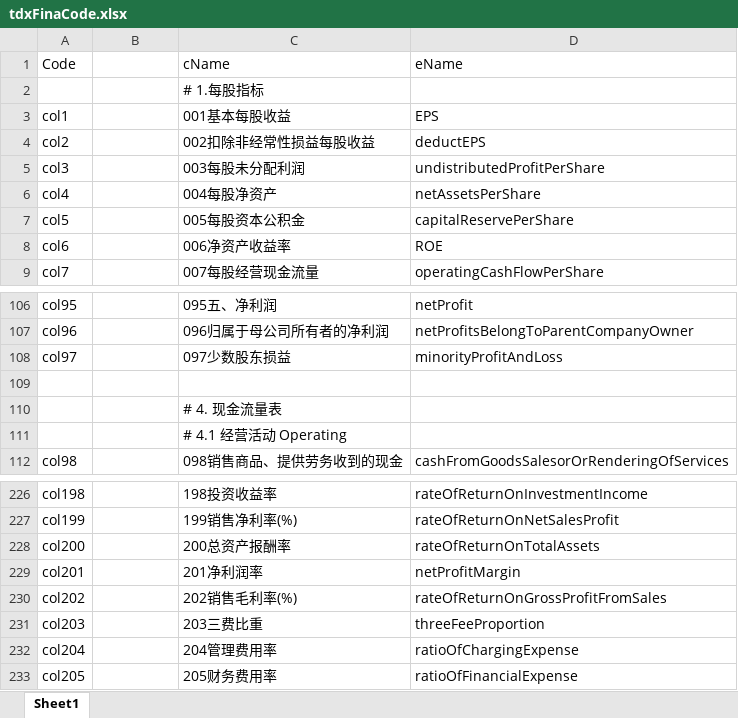
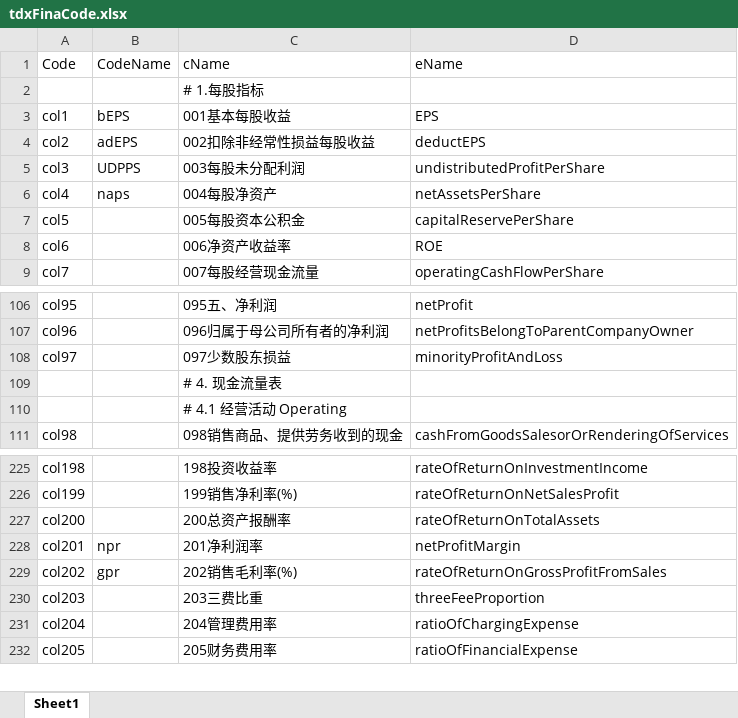
Before and after one commit to u588/app, an Excel workbook: MathAn/tdxFinaCode.xlsx, sheet Sheet1, drawn as a sheet; only a part is shown, gaps mark what is left out; values as stored, in another font and other column widths than the file's, no borders; removed rows and columns are numbered as before the commit, all else as after; the diff names each change by its address in the sheet, - before the commit and + after, or states it on an @@ line.

```diff
--- a/MathAn/tdxFinaCode.xlsx (sheet Sheet1)
+++ b/MathAn/tdxFinaCode.xlsx (sheet Sheet1)
-B1: (empty)
+B1: CodeName
-B3 (CodeName): (empty)
+B3 (CodeName): bEPS
-B4 (CodeName): (empty)
+B4 (CodeName): adEPS
-B5 (CodeName): (empty)
+B5 (CodeName): UDPPS
-B6 (CodeName): (empty)
+B6 (CodeName): naps
-row 109: (empty)
-B228 (CodeName): (empty)
+B228 (CodeName): npr
-B229 (CodeName): (empty)
+B229 (CodeName): gpr
```
